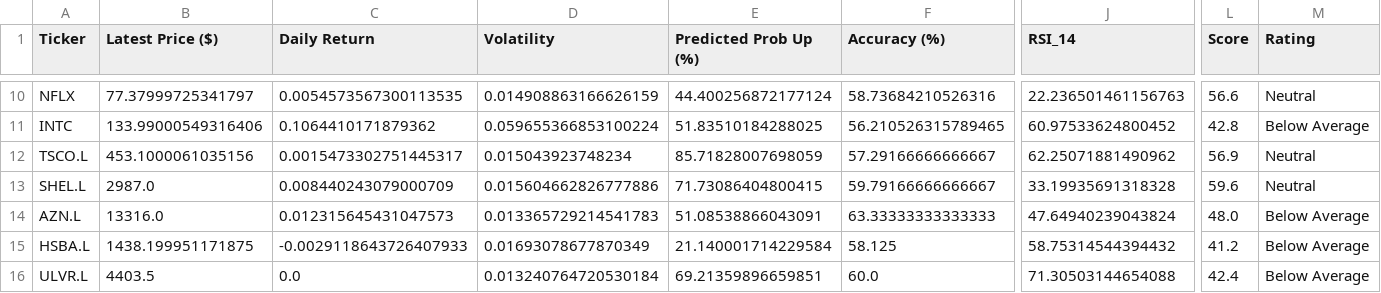
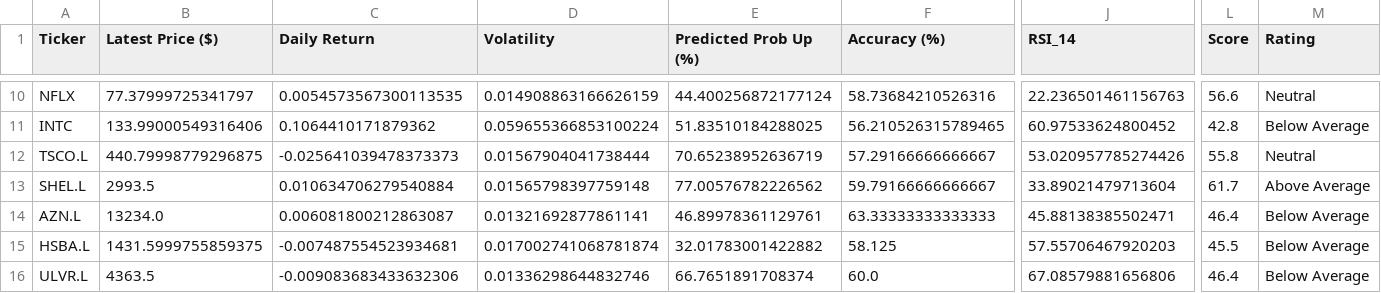
Before and after one commit to Toby0603/AlphaRank, a CSV file: results_core.csv, drawn as a sheet; only a part is shown, gaps mark what is left out; the diff covers the shown part only; the diff names each change by its address in the sheet, - before the commit and + after, or states it on an @@ line.

```diff
--- a/results_core.csv
+++ b/results_core.csv
-B12 (Latest Price ($)): 453.1000061035156
+B12 (Latest Price ($)): 440.79998779296875
-C12 (Daily Return): 0.0015473302751445317
+C12 (Daily Return): -0.025641039478373373
-D12 (Volatility): 0.015043923748234
+D12 (Volatility): 0.01567904041738444
-E12 (Predicted Prob Up (%)): 85.71828007698059
+E12 (Predicted Prob Up (%)): 70.65238952636719
-J12 (RSI_14): 62.25071881490962
+J12 (RSI_14): 53.020957785274426
-L12 (Score): 56.9
+L12 (Score): 55.8
-B13 (Latest Price ($)): 2987.0
+B13 (Latest Price ($)): 2993.5
-C13 (Daily Return): 0.008440243079000709
+C13 (Daily Return): 0.010634706279540884
-D13 (Volatility): 0.015604662826777886
+D13 (Volatility): 0.01565798397759148
-E13 (Predicted Prob Up (%)): 71.73086404800415
+E13 (Predicted Prob Up (%)): 77.00576782226562
-J13 (RSI_14): 33.19935691318328
+J13 (RSI_14): 33.89021479713604
-L13 (Score): 59.6
+L13 (Score): 61.7
-M13 (Rating): Neutral
+M13 (Rating): Above Average
-B14 (Latest Price ($)): 13316.0
+B14 (Latest Price ($)): 13234.0
-C14 (Daily Return): 0.012315645431047573
+C14 (Daily Return): 0.006081800212863087
-D14 (Volatility): 0.013365729214541783
+D14 (Volatility): 0.01321692877861141
-E14 (Predicted Prob Up (%)): 51.08538866043091
+E14 (Predicted Prob Up (%)): 46.89978361129761
-J14 (RSI_14): 47.64940239043824
+J14 (RSI_14): 45.88138385502471
-L14 (Score): 48.0
+L14 (Score): 46.4
-B15 (Latest Price ($)): 1438.199951171875
+B15 (Latest Price ($)): 1431.5999755859375
-C15 (Daily Return): -0.0029118643726407933
+C15 (Daily Return): -0.007487554523934681
-D15 (Volatility): 0.01693078677870349
+D15 (Volatility): 0.017002741068781874
-E15 (Predicted Prob Up (%)): 21.140001714229584
+E15 (Predicted Prob Up (%)): 32.01783001422882
-J15 (RSI_14): 58.75314544394432
+J15 (RSI_14): 57.55706467920203
-L15 (Score): 41.2
+L15 (Score): 45.5
-B16 (Latest Price ($)): 4403.5
+B16 (Latest Price ($)): 4363.5
-C16 (Daily Return): 0.0
+C16 (Daily Return): -0.009083683433632306
-D16 (Volatility): 0.013240764720530184
+D16 (Volatility): 0.01336298644832746
-E16 (Predicted Prob Up (%)): 69.21359896659851
+E16 (Predicted Prob Up (%)): 66.7651891708374
-J16 (RSI_14): 71.30503144654088
+J16 (RSI_14): 67.08579881656806
-L16 (Score): 42.4
+L16 (Score): 46.4
```
Also changed, not shown: 31 edited cells elsewhere in this file, benchmark_summary.csv, performance_history.csv, 4 other files.
